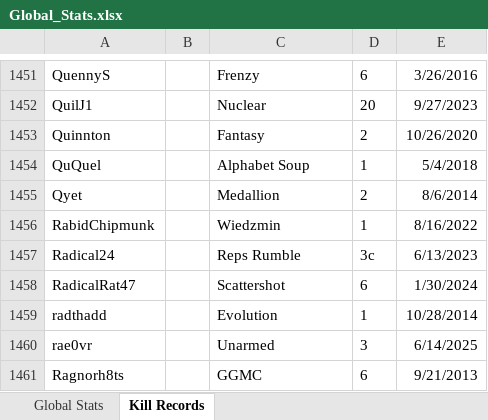
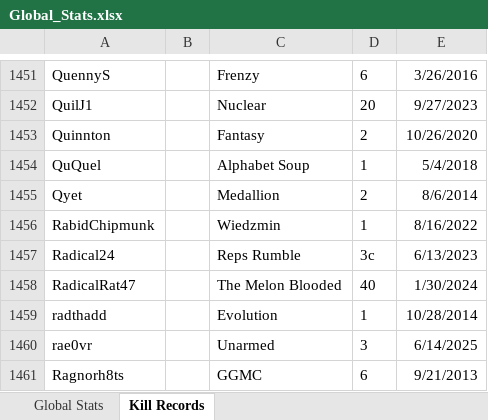
Before and after one commit to brodator-uhc/GlobalStats, an Excel workbook: Global_Stats.xlsx, sheet Kill Records, drawn as a sheet; only a part is shown, gaps mark what is left out; values as stored, in another font and other column widths than the file's, no borders; the diff names each change by its address in the sheet, - before the commit and + after, or states it on an @@ line.

```diff
--- a/Global_Stats.xlsx (sheet Kill Records)
+++ b/Global_Stats.xlsx (sheet Kill Records)
-C1458: Scattershot
+C1458: The Melon Blooded
-D1458: 6
+D1458: 40
```
Also changed, not shown: RR_Debuts.xlsx, Round_List.xlsx, 13 other files.
